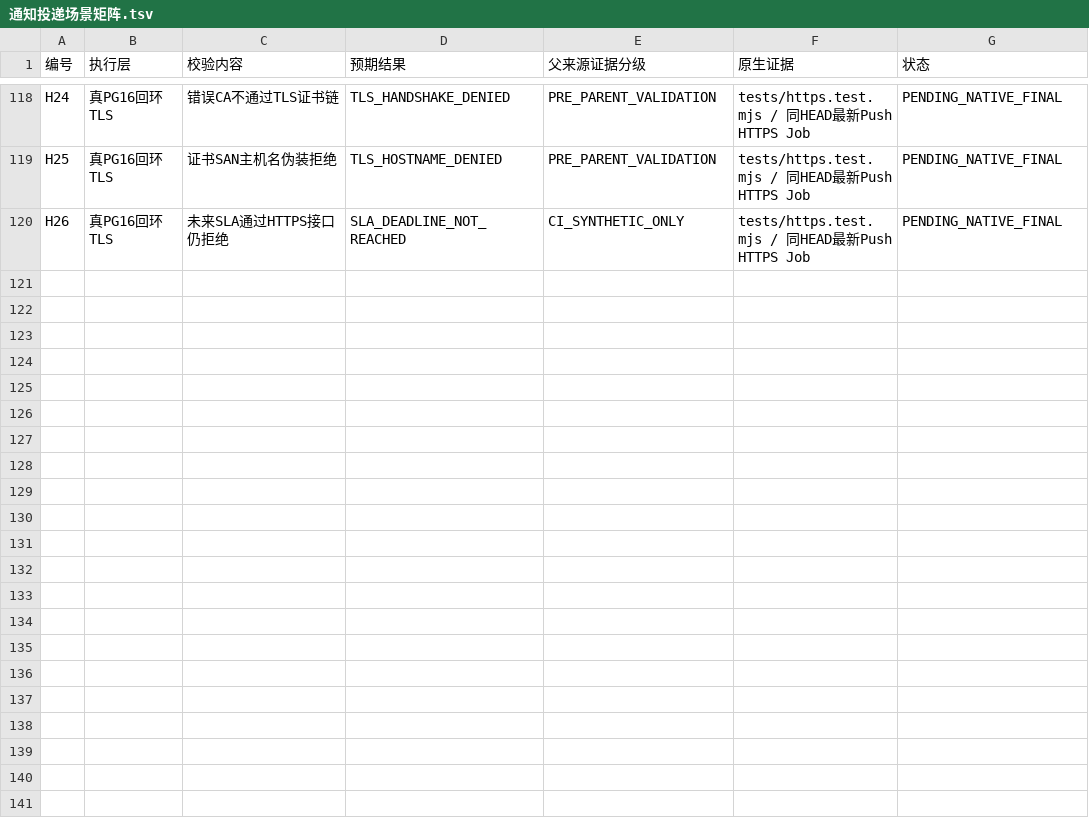
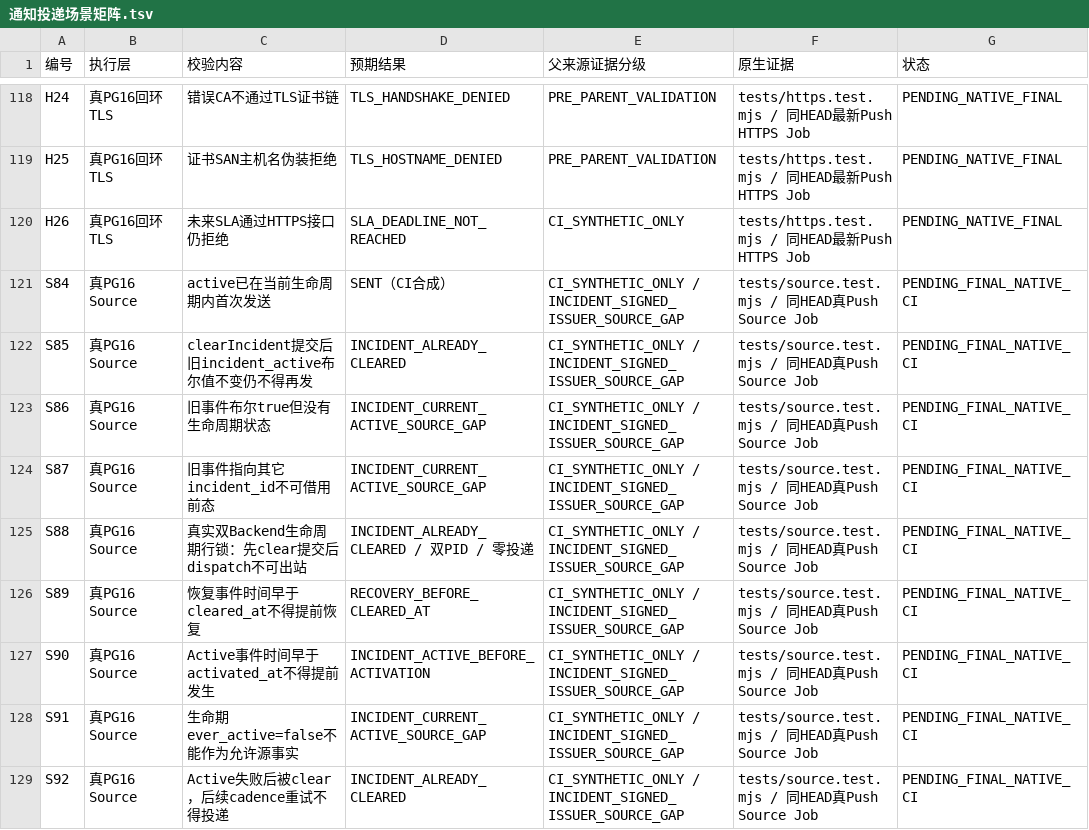
Before and after one commit to suzhe868-arch/mb, a TSV file: engineering/f07/notification-sla-incident-gate-ci/通知投递场景矩阵.tsv, drawn as a sheet; only a part is shown, gaps mark what is left out.

Commit message:
docs(F07-4 R2): 九项Incident实态并发/伪造/时钟负例补证矩阵

```diff
--- a/engineering/f07/notification-sla-incident-gate-ci/通知投递场景矩阵.tsv
+++ b/engineering/f07/notification-sla-incident-gate-ci/通知投递场景矩阵.tsv
@@ -120 +120,10 @@ H25	真PG16回环TLS	证书SAN主机名伪装拒绝	TLS_HOSTNAME_DENIED	PRE_PARE
 H26	真PG16回环TLS	未来SLA通过HTTPS接口仍拒绝	SLA_DEADLINE_NOT_REACHED	CI_SYNTHETIC_ONLY	tests/https.test.mjs / 同HEAD最新Push HTTPS Job	PENDING_NATIVE_FINAL
+S84	真PG16 Source	active已在当前生命周期内首次发送	SENT（CI合成）	CI_SYNTHETIC_ONLY / INCIDENT_SIGNED_ISSUER_SOURCE_GAP	tests/source.test.mjs / 同HEAD真Push Source Job	PENDING_FINAL_NATIVE_CI
+S85	真PG16 Source	clearIncident提交后旧incident_active布尔值不变仍不得再发	INCIDENT_ALREADY_CLEARED	CI_SYNTHETIC_ONLY / INCIDENT_SIGNED_ISSUER_SOURCE_GAP	tests/source.test.mjs / 同HEAD真Push Source Job	PENDING_FINAL_NATIVE_CI
+S86	真PG16 Source	旧事件布尔true但没有生命周期状态	INCIDENT_CURRENT_ACTIVE_SOURCE_GAP	CI_SYNTHETIC_ONLY / INCIDENT_SIGNED_ISSUER_SOURCE_GAP	tests/source.test.mjs / 同HEAD真Push Source Job	PENDING_FINAL_NATIVE_CI
+S87	真PG16 Source	旧事件指向其它incident_id不可借用前态	INCIDENT_CURRENT_ACTIVE_SOURCE_GAP	CI_SYNTHETIC_ONLY / INCIDENT_SIGNED_ISSUER_SOURCE_GAP	tests/source.test.mjs / 同HEAD真Push Source Job	PENDING_FINAL_NATIVE_CI
+S88	真PG16 Source	真实双Backend生命周期行锁：先clear提交后dispatch不可出站	INCIDENT_ALREADY_CLEARED / 双PID / 零投递	CI_SYNTHETIC_ONLY / INCIDENT_SIGNED_ISSUER_SOURCE_GAP	tests/source.test.mjs / 同HEAD真Push Source Job	PENDING_FINAL_NATIVE_CI
+S89	真PG16 Source	恢复事件时间早于cleared_at不得提前恢复	RECOVERY_BEFORE_CLEARED_AT	CI_SYNTHETIC_ONLY / INCIDENT_SIGNED_ISSUER_SOURCE_GAP	tests/source.test.mjs / 同HEAD真Push Source Job	PENDING_FINAL_NATIVE_CI
+S90	真PG16 Source	Active事件时间早于activated_at不得提前发生	INCIDENT_ACTIVE_BEFORE_ACTIVATION	CI_SYNTHETIC_ONLY / INCIDENT_SIGNED_ISSUER_SOURCE_GAP	tests/source.test.mjs / 同HEAD真Push Source Job	PENDING_FINAL_NATIVE_CI
+S91	真PG16 Source	生命期ever_active=false不能作为允许源事实	INCIDENT_CURRENT_ACTIVE_SOURCE_GAP	CI_SYNTHETIC_ONLY / INCIDENT_SIGNED_ISSUER_SOURCE_GAP	tests/source.test.mjs / 同HEAD真Push Source Job	PENDING_FINAL_NATIVE_CI
+S92	真PG16 Source	Active失败后被clear，后续cadence重试不得投递	INCIDENT_ALREADY_CLEARED	CI_SYNTHETIC_ONLY / INCIDENT_SIGNED_ISSUER_SOURCE_GAP	tests/source.test.mjs / 同HEAD真Push Source Job	PENDING_FINAL_NATIVE_CI
```
